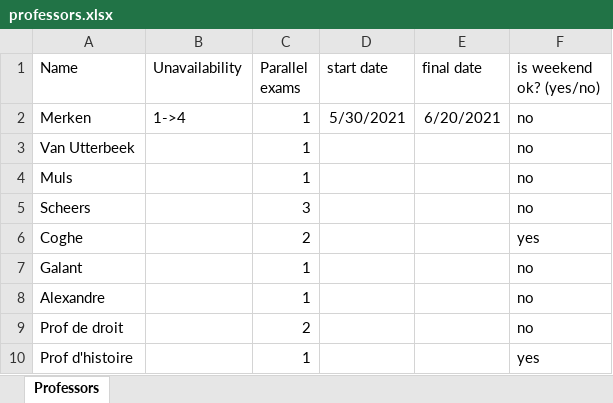
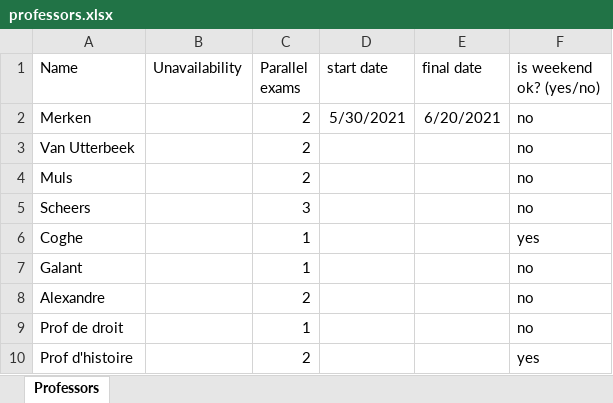
Before and after one commit to RomainJennes/ExamTimetable, an Excel workbook: professors.xlsx, sheet Professors, drawn as a sheet; values as stored, in another font and other column widths than the file's, no borders; table styles not drawn; the diff names each change by its address in the sheet, - before the commit and + after, or states it on an @@ line.

```diff
--- a/professors.xlsx (sheet Professors)
+++ b/professors.xlsx (sheet Professors)
-B2 (Unavailability): 1->4
+B2 (Unavailability): (empty)
-C2:C4 (Parallel exams): 1
+C2:C4 (Parallel exams): 2
-C6 (Parallel exams): 2
+C6 (Parallel exams): 1
-C8 (Parallel exams): 1
+C8 (Parallel exams): 2
-C9 (Parallel exams): 2
+C9 (Parallel exams): 1
-C10 (Parallel exams): 1
+C10 (Parallel exams): 2
```
Also changed, not shown: examparams.xlsx, 3 other files.
